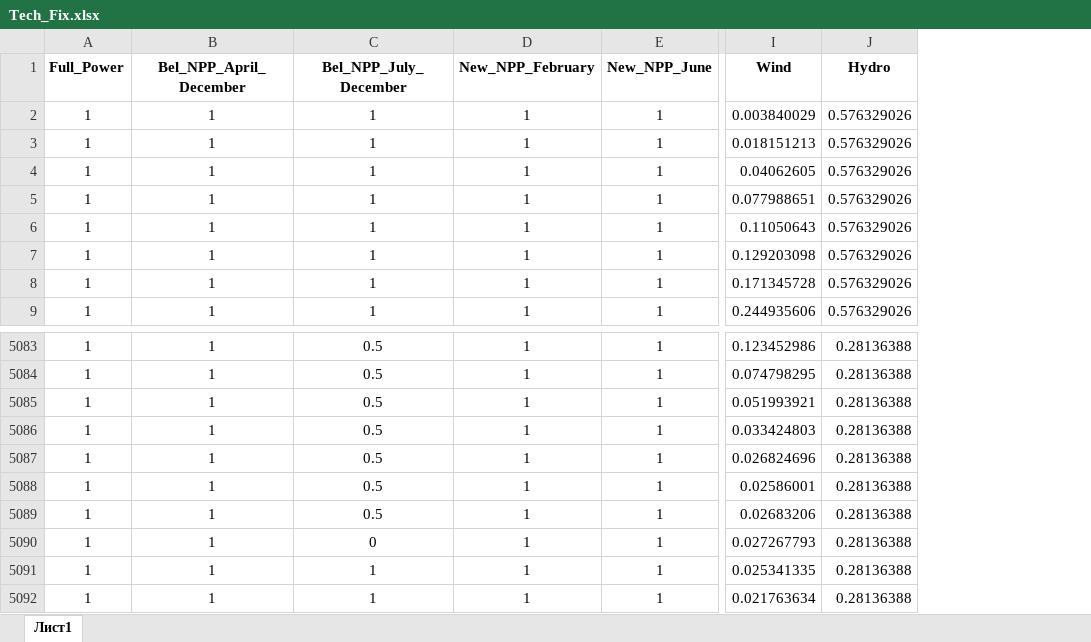
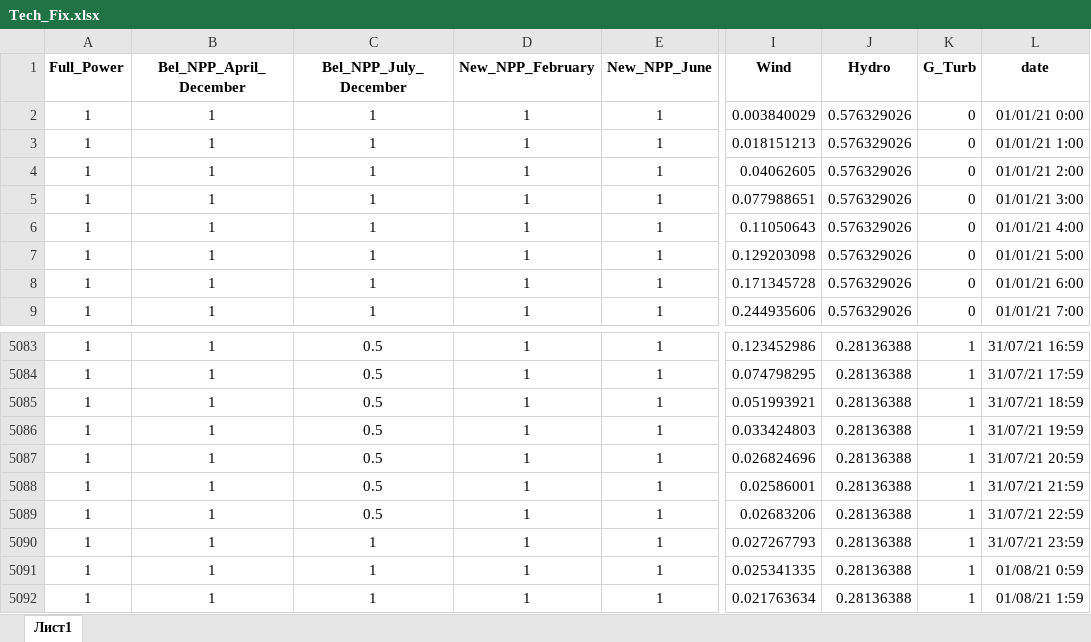
Before and after one commit to alex-zaq/oemof-training, an Excel workbook: Tech_Fix.xlsx, sheet Лист1, drawn as a sheet; only a part is shown, gaps mark what is left out; values as stored, in another font and other column widths than the file's, no borders; the diff names each change by its address in the sheet, - before the commit and + after, or states it on an @@ line.

```diff
--- a/Tech_Fix.xlsx (sheet Лист1)
+++ b/Tech_Fix.xlsx (sheet Лист1)
+column K (G_Turb), rows 2-9: all 0; rows 5083-5092: all 1
+column L (date), rows 2-9: 01/01/21 0:00 | 01/01/21 1:00 | 01/01/21 2:00 | 01/01/21 3:00 | 01/01/21 4:00 | 01/01/21 5:00 | 01/01/21 6:00 | 01/01/21 7:00; rows 5083-5092: 31/07/21 16:59 | 31/07/21 17:59 | 31/07/21 18:59 | 31/07/21 19:59 | 31/07/21 20:59 | 31/07/21 21:59 | 31/07/21 22:59 | 31/07/21 23:59 | 01/08/21 0:59 | 01/08/21 1:59
-C5090 (Bel_NPP_July_December): 0
+C5090 (Bel_NPP_July_December): 1
```
Also changed, not shown: output_el.xlsx, output_el_load.xlsx, 3 other files.
